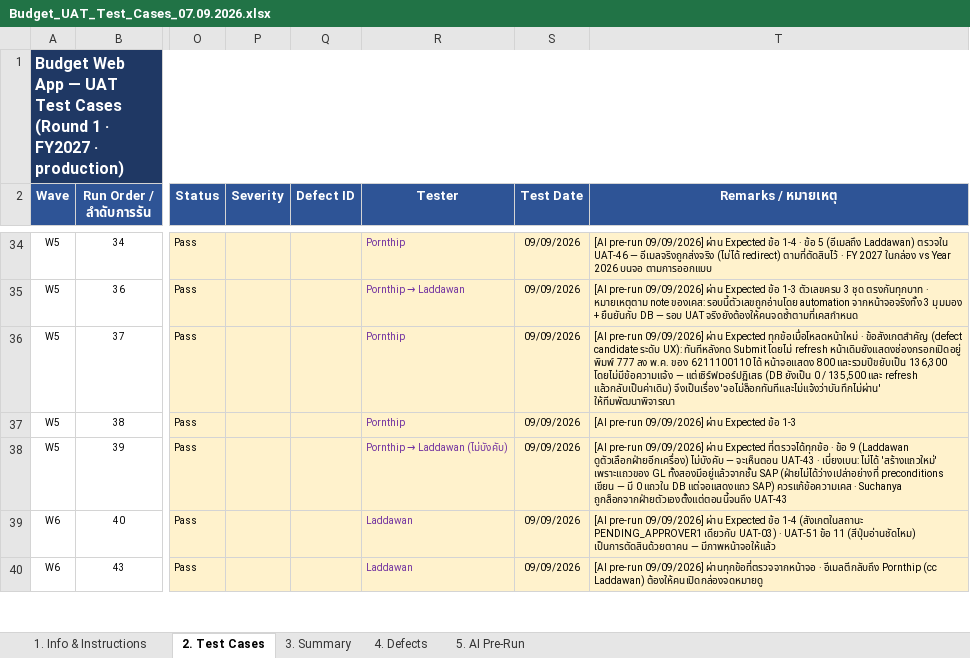
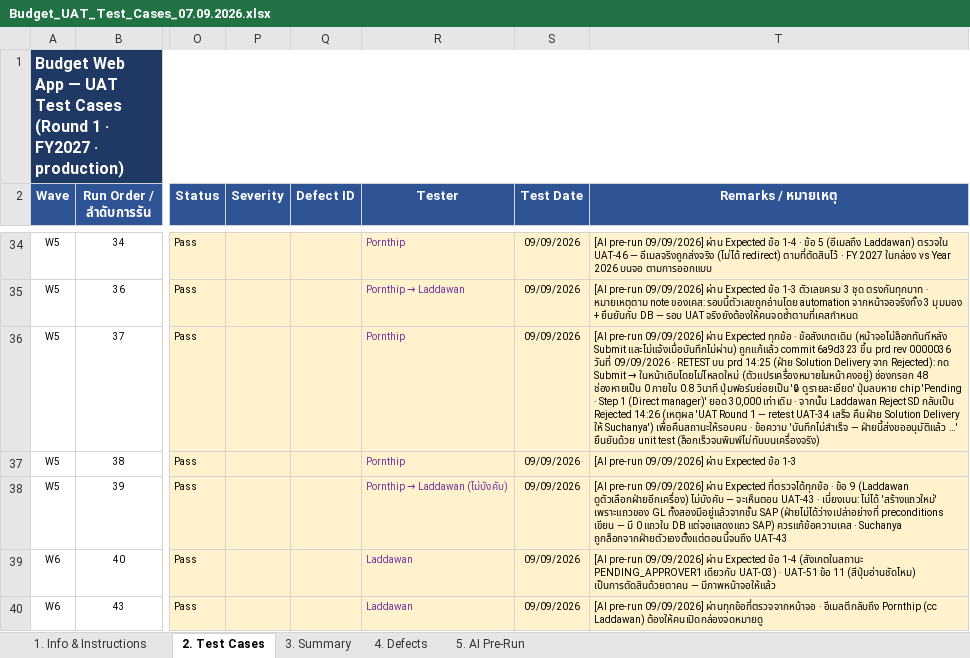
Before and after one commit to cmanpowerbi-chememan-com/budget-management-web, an Excel workbook: requirement_spec/5_uat/Budget_UAT_Test_Cases_07.09.2026.xlsx, sheet 2. Test Cases, drawn as a sheet; only a part is shown, gaps mark what is left out; values as stored, in another font and other column widths than the file's, no borders; the diff names each change by its address in the sheet, - before the commit and + after, or states it on an @@ line.

```diff
--- a/requirement_spec/5_uat/Budget_UAT_Test_Cases_07.09.2026.xlsx (sheet 2. Test Cases)
+++ b/requirement_spec/5_uat/Budget_UAT_Test_Cases_07.09.2026.xlsx (sheet 2. Test Cases)
@@ T36 (Remarks / หมายเหตุ): …ผ่าน Expected ทุกข้อเมื่อโหลดหน้าใหม่ · ข้อสังเกตสำคัญ (defect candidate ระดับ UX): ทันทีหลังกด Submit โดยไม่ refresh หน้าเดิมยังแสดงช่องกรอกเปิดอยู่ พิมพ์ 777 ลง พ.ค. ของ 6211100110 ได้ หน้าจอแสดง 800 และรวมปีขยับเป็น 136,300 โดยไม่มีข้อความแจ้ง — แต่เซิร์ฟเวอร์ปฏิเสธ (DB ยังเป็น 0 / 135,500 และ refresh แล้วกลับเป็นค่าเดิม) จึงเป็นเรื่อง 'จอไม่ล็อกทันทีและไม่แจ้งว่าบันทึกไม่ผ่าน' ให้ทีมพัฒนาพิจารณา → …ผ่าน Expected ทุกข้อ · ข้อสังเกตเดิม (หน้าจอไม่ล็อกทันทีหลัง Submit และไม่แจ้งเมื่อบันทึกไม่ผ่าน) ถูกแก้แล้ว commit 6a9d323 ขึ้น prd rev 0000036 วันที่ 09/09/2026 · RETEST บน prd 14:25 (ฝ่าย Solution Delivery จาก Rejected): กด Submit → ในหน้าเดิมโดยไม่โหลดใหม่ (ตัวแปรเครื่องหมายในหน้าคงอยู่) ช่องกรอก 48 ช่องหายเป็น 0 ภายใน 0.8 วินาที ปุ่มฟอร์มย่อยเป็น '🔒 ดูรายละเอียด' ปุ่มลบหาย chip 'Pending · Step 1 (Direct manager)' ยอด 30,000 เท่าเดิม · จากนั้น Laddawan Reject SD กลับเป็น Rejected 14:26 (เหตุผล 'UAT Round 1 — retest UAT-34 เสร็จ คืนฝ่าย Solution Delivery ให้ Suchanya') เพื่อคืนสถานะให้รอบคน · ข้อความ 'บันทึกไม่สำเร็จ — ฝ่ายนี้ส่งขออนุมัติแล้ว …' ยืนยันด้วย unit test (ล็อกเร็วจนพิมพ์ไม่ทันบนเครื่องจริง) @@
```
Also changed, not shown: sheet 5. AI Pre-Run, 1 other file.
